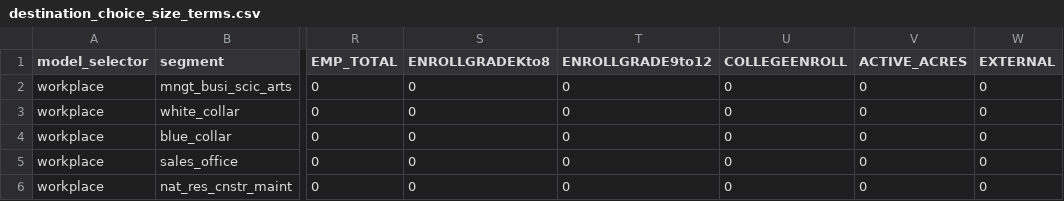
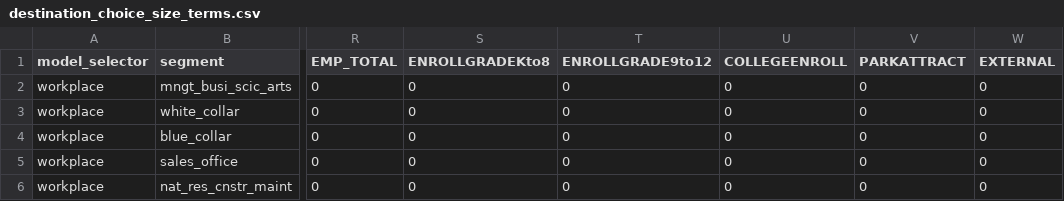
Before and after one commit to RSGInc/SimOR, a CSV file: resident/configs/destination_choice_size_terms.csv, drawn as a sheet; only a part is shown, gaps mark what is left out; the diff names each change by its address in the sheet, - before the commit and + after, or states it on an @@ line.

Commit message:
Fix dest size term for park attractiveness

```diff
--- a/resident/configs/destination_choice_size_terms.csv
+++ b/resident/configs/destination_choice_size_terms.csv
-V1: ACTIVE_ACRES
+V1: PARKATTRACT
```
Also changed, not shown: resident/configs/tour_mode_choice_annotate_choosers_preprocessor.csv.
